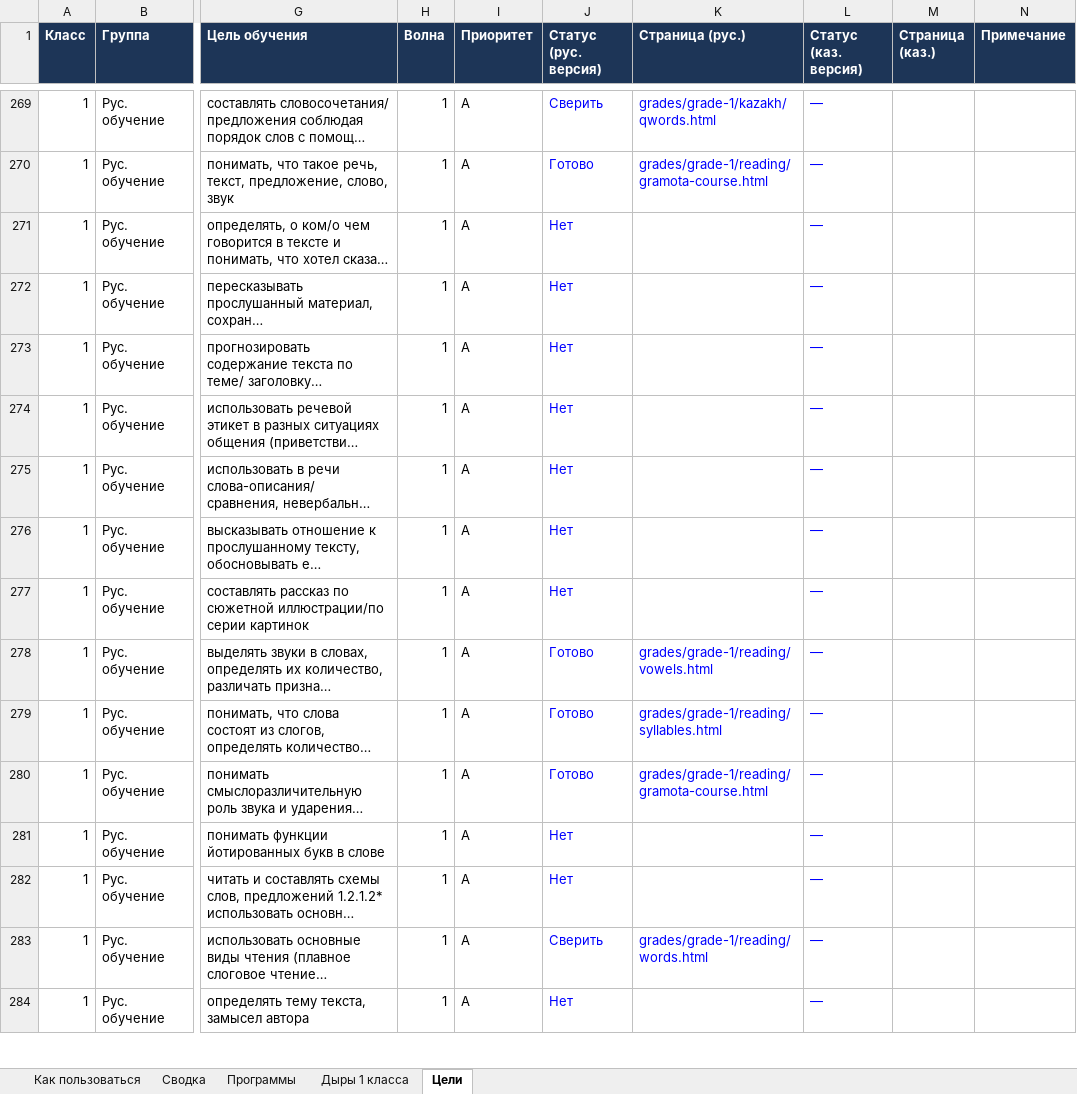
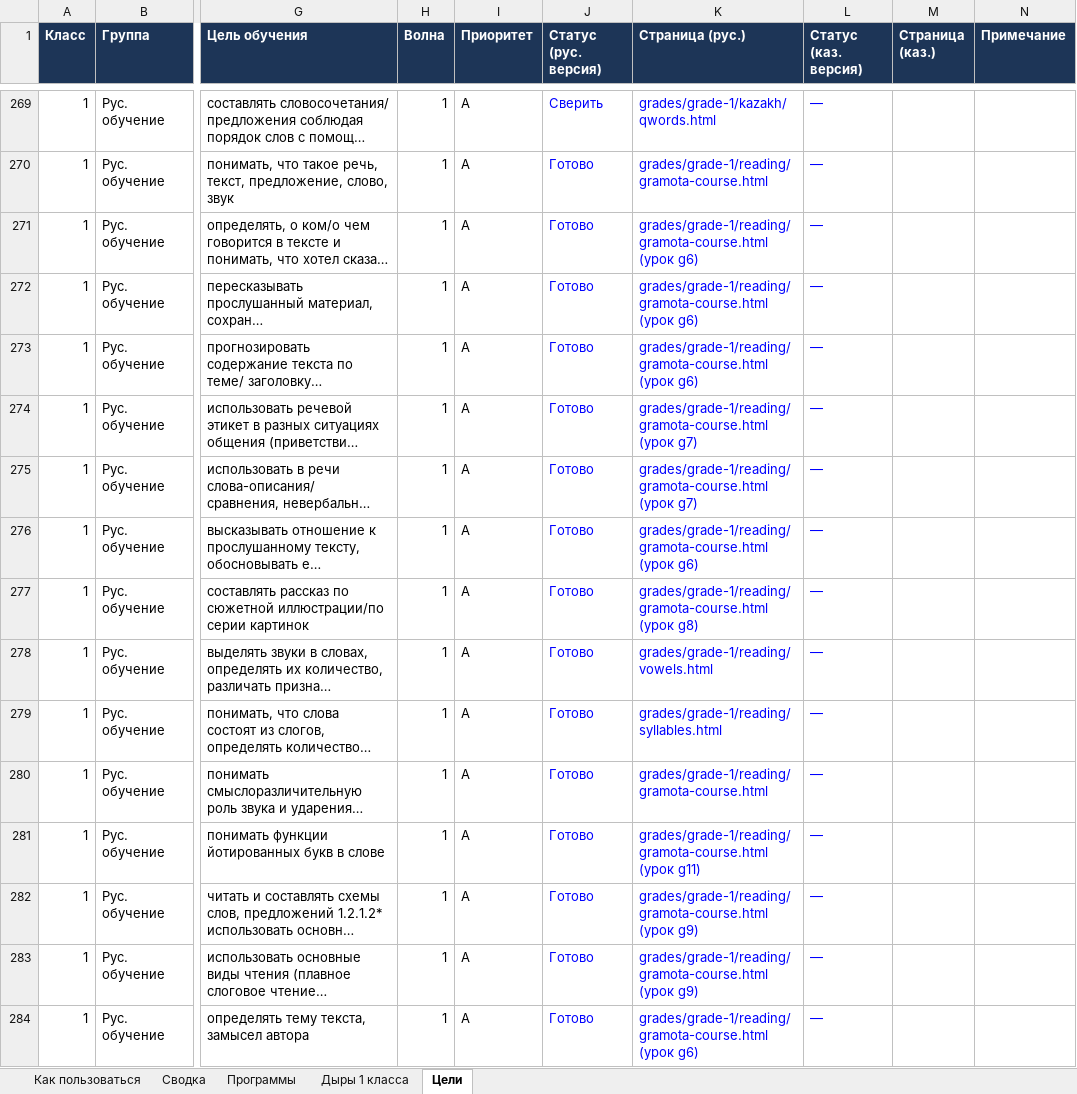
Before and after one commit to maksatmake7-maker/kids-platform-kz, an Excel workbook: curriculum/Bilim-Araly-trekker-celey.xlsx, sheet Цели, drawn as a sheet; only a part is shown, gaps mark what is left out; long unchanged cells end in …; values as stored, in another font and other column widths than the file's, no borders; charts and pictures and conditional formats not drawn; the diff covers the shown part only; the diff names each change by its address in the sheet, - before the commit and + after, or states it on an @@ line.

```diff
--- a/curriculum/Bilim-Araly-trekker-celey.xlsx (sheet Цели)
+++ b/curriculum/Bilim-Araly-trekker-celey.xlsx (sheet Цели)
-J271:J277 (Статус (рус. версия)): Нет
+J271:J277 (Статус (рус. версия)): Готово
-K271:K273 (Страница (рус.)): (empty)
+K271:K273 (Страница (рус.)): grades/grade-1/reading/gramota-course.html (урок g6)
-K274:K275 (Страница (рус.)): (empty)
+K274:K275 (Страница (рус.)): grades/grade-1/reading/gramota-course.html (урок g7)
-K276 (Страница (рус.)): (empty)
+K276 (Страница (рус.)): grades/grade-1/reading/gramota-course.html (урок g6)
-K277 (Страница (рус.)): (empty)
+K277 (Страница (рус.)): grades/grade-1/reading/gramota-course.html (урок g8)
-J281:J282 (Статус (рус. версия)): Нет
+J281:J282 (Статус (рус. версия)): Готово
-K281 (Страница (рус.)): (empty)
+K281 (Страница (рус.)): grades/grade-1/reading/gramota-course.html (урок g11)
-K282 (Страница (рус.)): (empty)
+K282 (Страница (рус.)): grades/grade-1/reading/gramota-course.html (урок g9)
-J283 (Статус (рус. версия)): Сверить
+J283 (Статус (рус. версия)): Готово
-K283 (Страница (рус.)): grades/grade-1/reading/words.html
+K283 (Страница (рус.)): grades/grade-1/reading/gramota-course.html (урок g9)
-J284 (Статус (рус. версия)): Нет
+J284 (Статус (рус. версия)): Готово
-K284 (Страница (рус.)): (empty)
+K284 (Страница (рус.)): grades/grade-1/reading/gramota-course.html (урок g6)
```
Also changed, not shown: 34 edited cells elsewhere in this sheet, sheet Дыры 1 класса, sheet Сводка, 4 other files.
